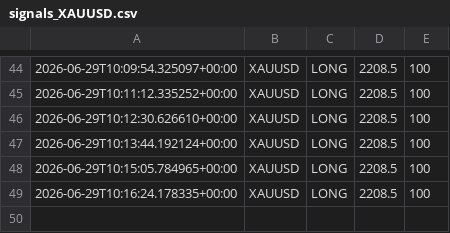
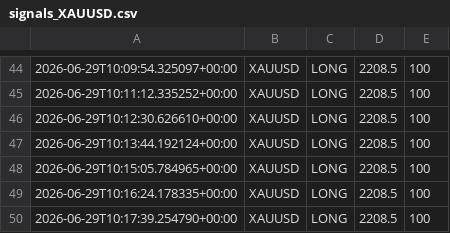
Before and after one commit to Ajay-NooB143/exchange_gateway, a CSV file: logs/signals_XAUUSD.csv, drawn as a sheet; only a part is shown, gaps mark what is left out; the diff names each change by its address in the sheet, - before the commit and + after, or states it on an @@ line.

```diff
--- a/logs/signals_XAUUSD.csv
+++ b/logs/signals_XAUUSD.csv
+row 50: 2026-06-29T10:17:39.254790+00:00 | XAUUSD | LONG | 2208.5 | 100
```
Also changed, not shown: logs/pipeline_log.csv, 2 other files.
